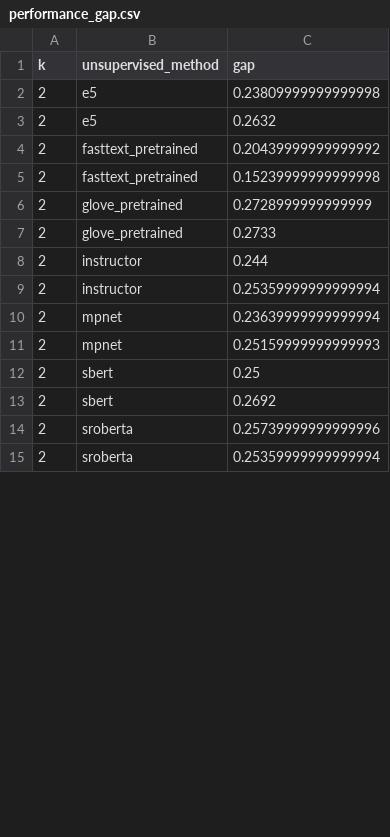
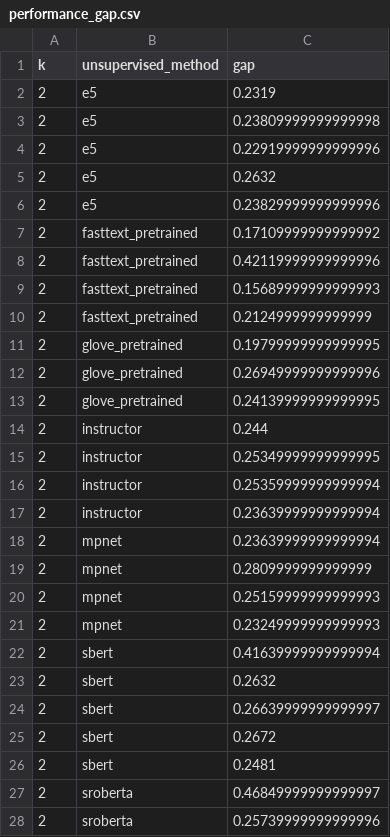
Before and after one commit to nikunj-indoriya/unsupervised-requirements-classification, a CSV file: results/analysis/secreq/performance_gap.csv, drawn as a sheet; only a part is shown; the shorter side is filled out with more unchanged rows; the diff covers the shown part only.

Commit message:
Added Embeddings Normalisation and updated the results for secreq dataset

```diff
--- a/results/analysis/secreq/performance_gap.csv
+++ b/results/analysis/secreq/performance_gap.csv
@@ -1,14 +1,28 @@
 k,unsupervised_method,gap
+2,e5,0.2319
 2,e5,0.23809999999999998
+2,e5,0.22919999999999996
 2,e5,0.2632
-2,fasttext_pretrained,0.20439999999999992
-2,fasttext_pretrained,0.15239999999999998
-2,glove_pretrained,0.2728999999999999
-2,glove_pretrained,0.2733
+2,e5,0.23829999999999996
+2,fasttext_pretrained,0.17109999999999992
+2,fasttext_pretrained,0.42119999999999996
+2,fasttext_pretrained,0.15689999999999993
+2,fasttext_pretrained,0.2124999999999999
+2,glove_pretrained,0.19799999999999995
+2,glove_pretrained,0.26949999999999996
+2,glove_pretrained,0.24139999999999995
 2,instructor,0.244
+2,instructor,0.25349999999999995
 2,instructor,0.25359999999999994
+2,instructor,0.23639999999999994
 2,mpnet,0.23639999999999994
+2,mpnet,0.2809999999999999
 2,mpnet,0.25159999999999993
-2,sbert,0.25
-2,sbert,0.2692
+2,mpnet,0.23249999999999993
+2,sbert,0.41639999999999994
+2,sbert,0.2632
+2,sbert,0.26639999999999997
+2,sbert,0.2672
+2,sbert,0.2481
+2,sroberta,0.46849999999999997
 2,sroberta,0.25739999999999996
```
Also changed, not shown: 6 added rows and 4 edited cells elsewhere in this file, results/analysis/secreq/binary_class_difficulty.csv, results/analysis/secreq/clustering_comparison.csv, 6 other files.
